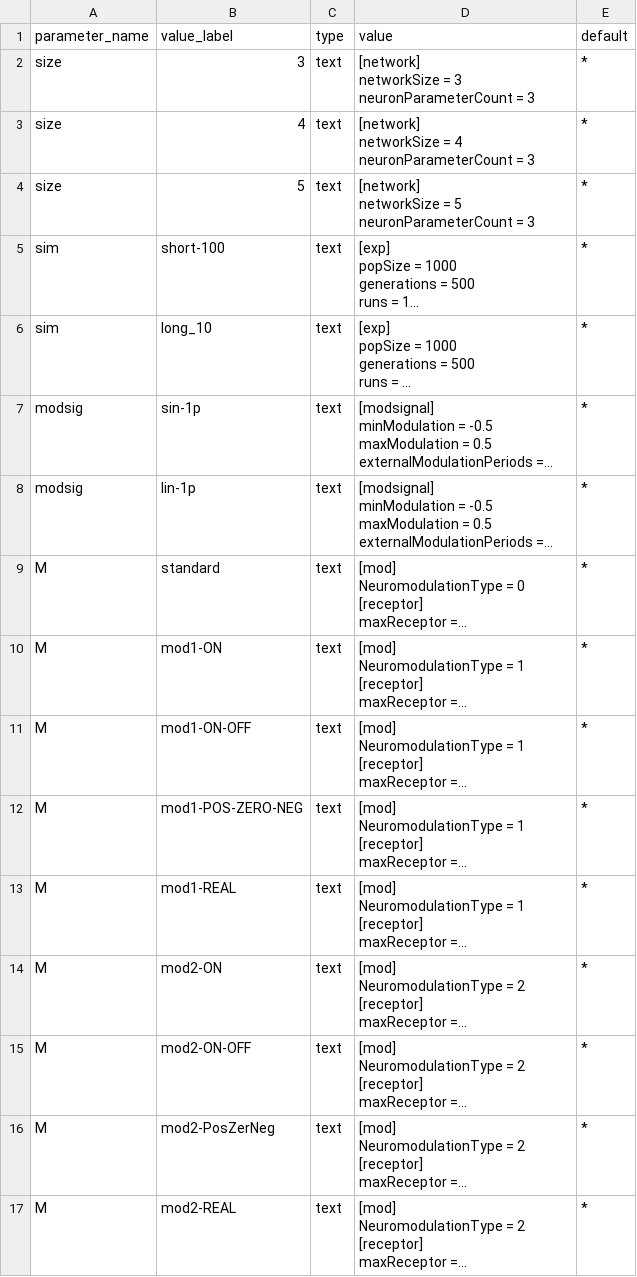
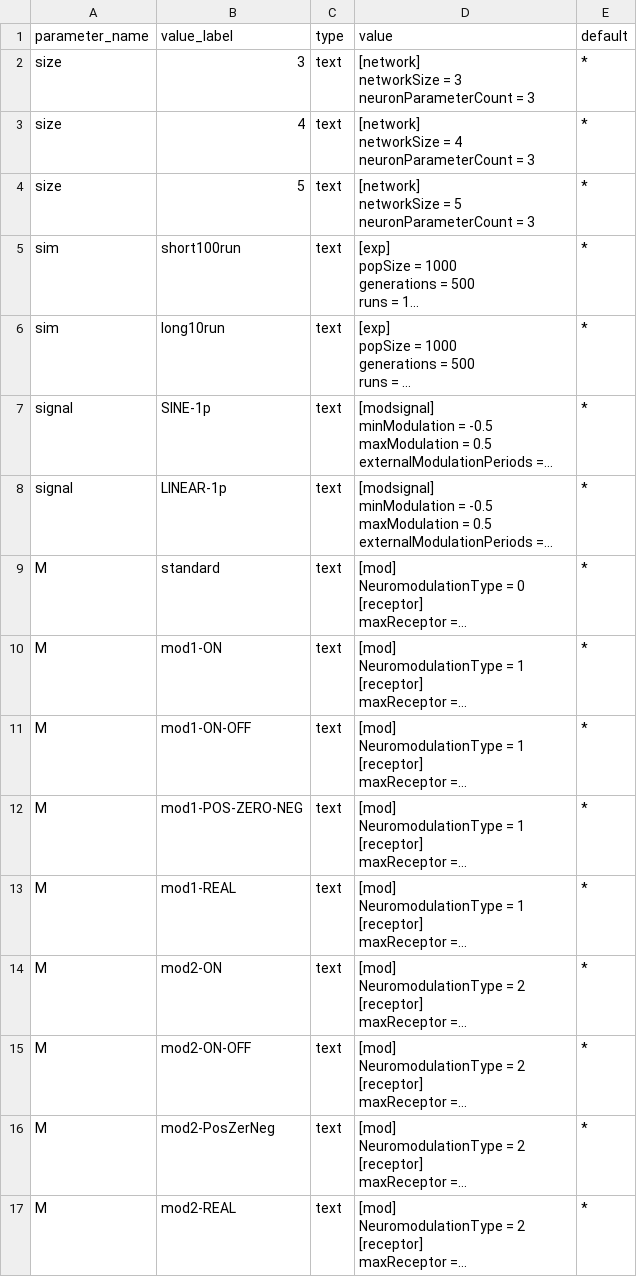
Before and after one commit to jasoyode/CTRNN_NM, a CSV file: PARAMETERS/CTRNN_NM_PARAMETERS_size3-5_period1_long10-short100.csv, drawn as a sheet; long unchanged cells end in …; the diff names each change by its address in the sheet, - before the commit and + after, or states it on an @@ line.

Commit message:
updated parameter file

```diff
--- a/PARAMETERS/CTRNN_NM_PARAMETERS_size3-5_period1_long10-short100.csv
+++ b/PARAMETERS/CTRNN_NM_PARAMETERS_size3-5_period1_long10-short100.csv
-B5 (value_label): short-100
+B5 (value_label): short100run
-B6 (value_label): long_10
+B6 (value_label): long10run
-A7:A8 (parameter_name): modsig
+A7:A8 (parameter_name): signal
-B7 (value_label): sin-1p
+B7 (value_label): SINE-1p
-B8 (value_label): lin-1p
+B8 (value_label): LINEAR-1p
```
